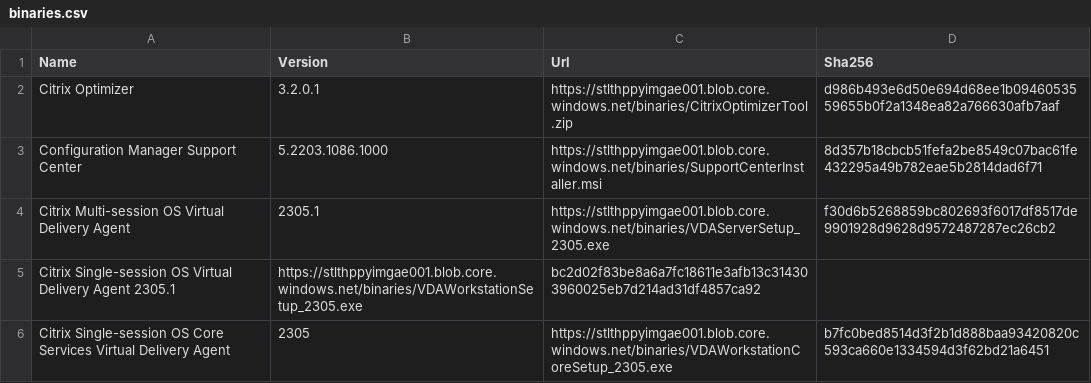
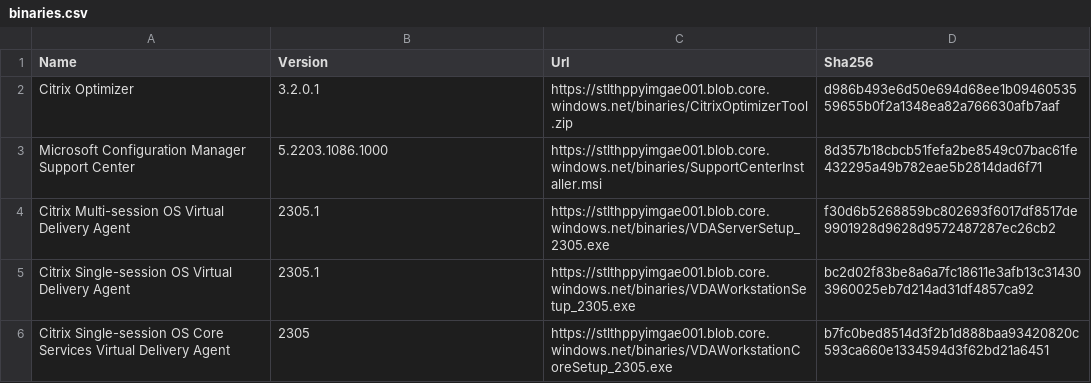
Before and after one commit to aaronparker/binaries, a CSV file: binaries.csv, drawn as a sheet.

Commit message:
Update binaries.csv

```diff
--- a/binaries.csv
+++ b/binaries.csv
@@ -2,5 +2,5 @@ Name,Version,Url,Sha256
 Citrix Optimizer,3.2.0.1,https://stlthppyimgae001.blob.core.windows.net/binaries/CitrixOptimizerTool.zip,d986b493e6d50e694d68ee1b0946053559655b0f2a1348ea82a766630afb7aaf
-Configuration Manager Support Center,5.2203.1086.1000,https://stlthppyimgae001.blob.core.windows.net/binaries/SupportCenterInstaller.msi,8d357b18cbcb51fefa2be8549c07bac61fe432295a49b782eae5b2814dad6f71
+Microsoft Configuration Manager Support Center,5.2203.1086.1000,https://stlthppyimgae001.blob.core.windows.net/binaries/SupportCenterInstaller.msi,8d357b18cbcb51fefa2be8549c07bac61fe432295a49b782eae5b2814dad6f71
 Citrix Multi-session OS Virtual Delivery Agent,2305.1,https://stlthppyimgae001.blob.core.windows.net/binaries/VDAServerSetup_2305.exe,f30d6b5268859bc802693f6017df8517de9901928d9628d9572487287ec26cb2
-Citrix Single-session OS Virtual Delivery Agent 2305.1,https://stlthppyimgae001.blob.core.windows.net/binaries/VDAWorkstationSetup_2305.exe,bc2d02f83be8a6a7fc18611e3afb13c314303960025eb7d214ad31df4857ca92
+Citrix Single-session OS Virtual Delivery Agent,2305.1,https://stlthppyimgae001.blob.core.windows.net/binaries/VDAWorkstationSetup_2305.exe,bc2d02f83be8a6a7fc18611e3afb13c314303960025eb7d214ad31df4857ca92
 Citrix Single-session OS Core Services Virtual Delivery Agent,2305,https://stlthppyimgae001.blob.core.windows.net/binaries/VDAWorkstationCoreSetup_2305.exe,b7fc0bed8514d3f2b1d888baa93420820c593ca660e1334594d3f62bd21a6451
```
